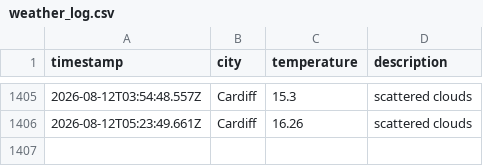
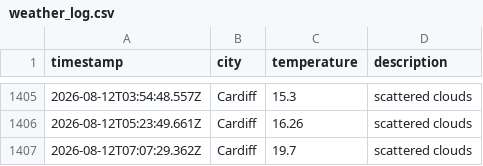
Before and after one commit to olilliterate/weatherAppJS, a CSV file: data/weather_log.csv, drawn as a sheet; only a part is shown, gaps mark what is left out.

```diff
--- a/data/weather_log.csv
+++ b/data/weather_log.csv
@@ -1406 +1406,2 @@ timestamp,city,temperature,description
 2026-08-12T05:23:49.661Z,Cardiff,16.26,scattered clouds
+2026-08-12T07:07:29.362Z,Cardiff,19.7,scattered clouds
```
Also changed, not shown: 1 other file.
